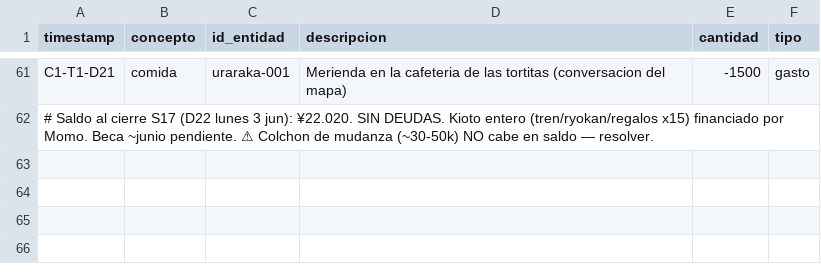
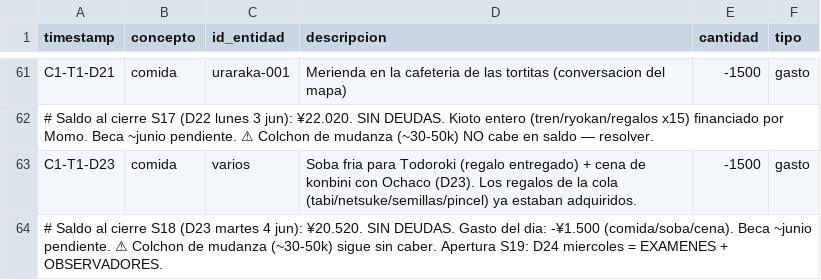
Before and after one commit to linusmandrake/rpg-myheroacademia-pc-pendiente, a CSV file: registros/finanzas.csv, drawn as a sheet; only a part is shown, gaps mark what is left out.

```diff
--- a/registros/finanzas.csv
+++ b/registros/finanzas.csv
@@ -62 +62,3 @@ C1-T1-D21,comida,uraraka-001,"Merienda en la cafeteria de las tortitas (conversa
 # Saldo al cierre S17 (D22 lunes 3 jun): ¥22.020. SIN DEUDAS. Kioto entero (tren/ryokan/regalos x15) financiado por Momo. Beca ~junio pendiente. ⚠ Colchon de mudanza (~30-50k) NO cabe en saldo — resolver.
+C1-T1-D23,comida,varios,"Soba fria para Todoroki (regalo entregado) + cena de konbini con Ochaco (D23). Los regalos de la cola (tabi/netsuke/semillas/pincel) ya estaban adquiridos.",-1500,gasto
+# Saldo al cierre S18 (D23 martes 4 jun): ¥20.520. SIN DEUDAS. Gasto del dia: -¥1.500 (comida/soba/cena). Beca ~junio pendiente. ⚠ Colchon de mudanza (~30-50k) sigue sin caber. Apertura S19: D24 miercoles = EXAMENES + OBSERVADORES.
```
Also changed, not shown: registros/conocimientos.csv, registros/hitos_progresion.csv, 6 other files.
